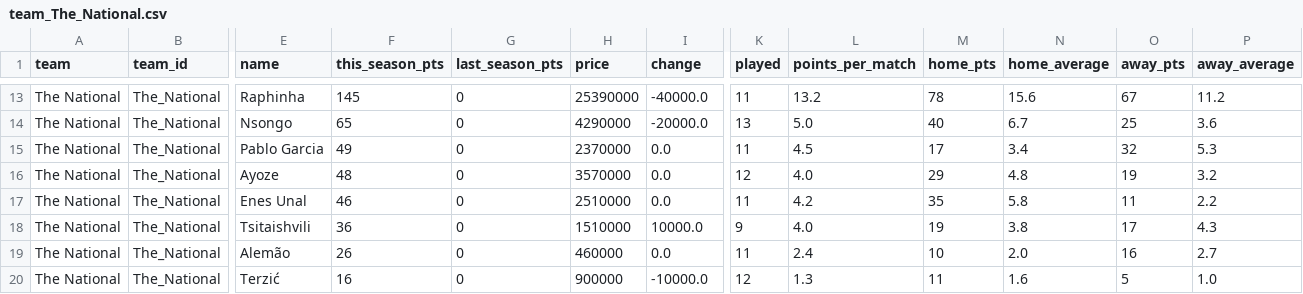
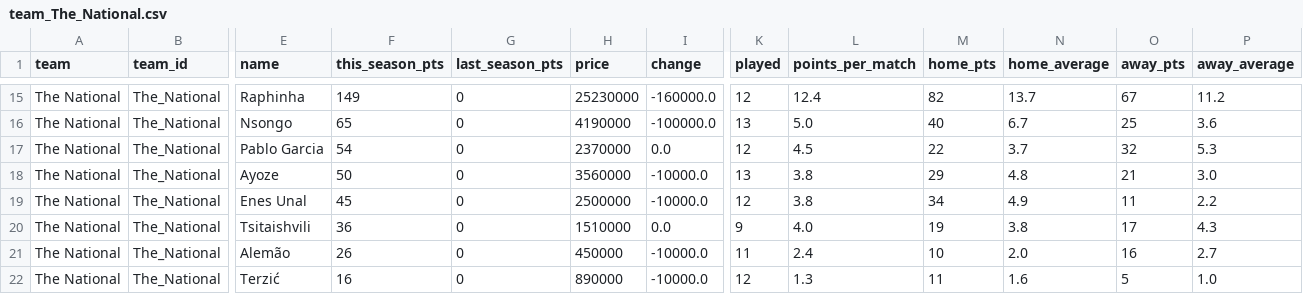
Before and after one commit to nilcrespo/BiwengerBot, a CSV file: csvs/teams/team_The_National.csv, drawn as a sheet; only a part is shown, gaps mark what is left out; addresses are those after the commit; the diff covers the shown part only; the diff names each change by its address in the sheet, - before the commit and + after, or states it on an @@ line.

```diff
--- a/csvs/teams/team_The_National.csv
+++ b/csvs/teams/team_The_National.csv
-F15 (this_season_pts): 145
+F15 (this_season_pts): 149
-H15 (price): 25390000
+H15 (price): 25230000
-I15 (change): -40000.0
+I15 (change): -160000.0
-K15 (played): 11
+K15 (played): 12
-L15 (points_per_match): 13.2
+L15 (points_per_match): 12.4
-M15 (home_pts): 78
+M15 (home_pts): 82
-N15 (home_average): 15.6
+N15 (home_average): 13.7
-H16 (price): 4290000
+H16 (price): 4190000
-I16 (change): -20000.0
+I16 (change): -100000.0
-F17 (this_season_pts): 49
+F17 (this_season_pts): 54
-K17 (played): 11
+K17 (played): 12
-M17 (home_pts): 17
+M17 (home_pts): 22
-N17 (home_average): 3.4
+N17 (home_average): 3.7
-F18 (this_season_pts): 48
+F18 (this_season_pts): 50
-H18 (price): 3570000
+H18 (price): 3560000
-I18:I19 (change): 0.0
+I18:I19 (change): -10000.0
-K18 (played): 12
+K18 (played): 13
-L18 (points_per_match): 4.0
+L18 (points_per_match): 3.8
-O18 (away_pts): 19
+O18 (away_pts): 21
-P18 (away_average): 3.2
+P18 (away_average): 3.0
-F19 (this_season_pts): 46
+F19 (this_season_pts): 45
-H19 (price): 2510000
+H19 (price): 2500000
-K19 (played): 11
+K19 (played): 12
-L19 (points_per_match): 4.2
+L19 (points_per_match): 3.8
-M19 (home_pts): 35
+M19 (home_pts): 34
-N19 (home_average): 5.8
+N19 (home_average): 4.9
-I20 (change): 10000.0
+I20 (change): 0.0
-H21 (price): 460000
+H21 (price): 450000
-I21 (change): 0.0
+I21 (change): -10000.0
-H22 (price): 900000
+H22 (price): 890000
```
Also changed, not shown: 2 added rows and 28 edited cells elsewhere in this file, csvs/others/market_bid_history_log.csv, csvs/others/market_bids.csv, 14 other files.
